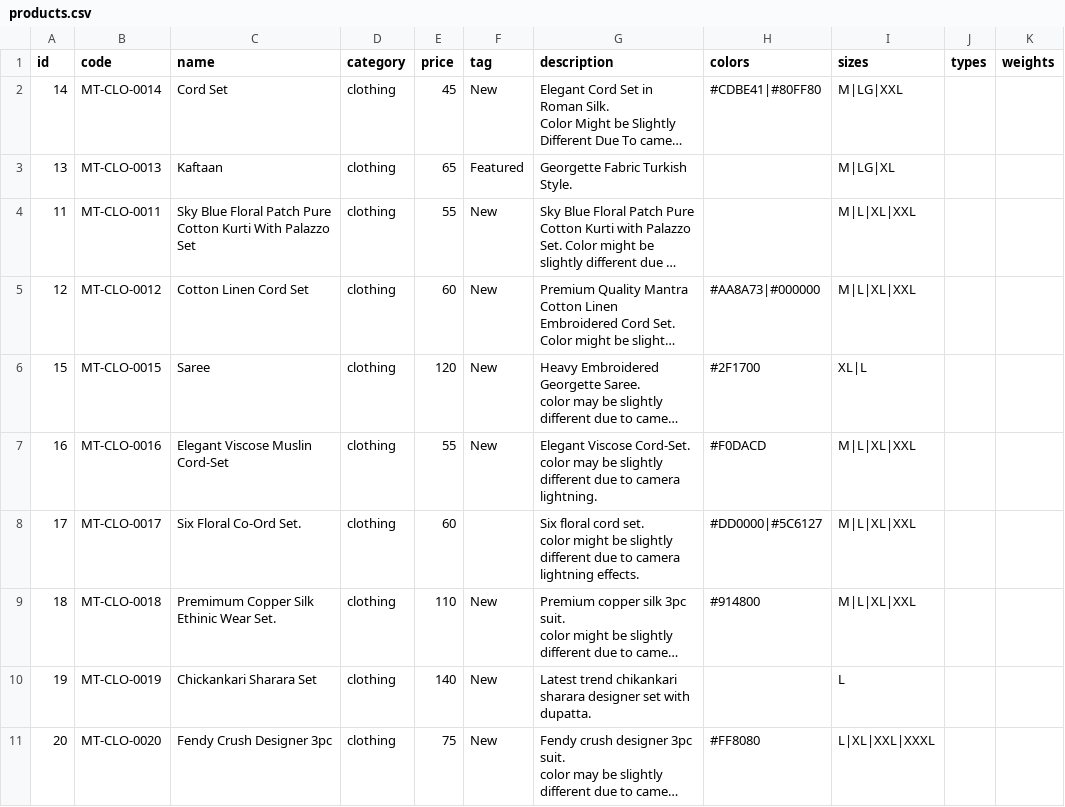
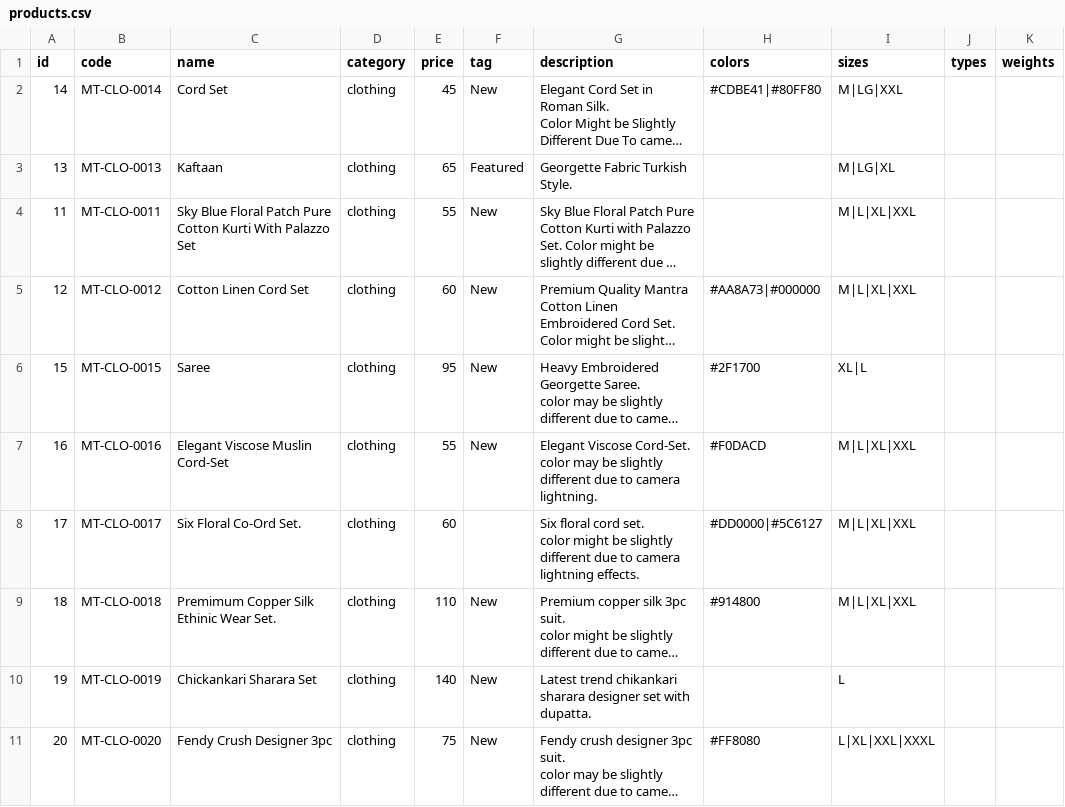
Before and after one commit to moderntrends1432/moderntrends, a CSV file: products.csv, drawn as a sheet; only a part is shown; long unchanged cells end in …; the diff names each change by its address in the sheet, - before the commit and + after, or states it on an @@ line.

Commit message:
chore: update products.csv

```diff
--- a/products.csv
+++ b/products.csv
-E6 (price): 120
+E6 (price): 95
```
